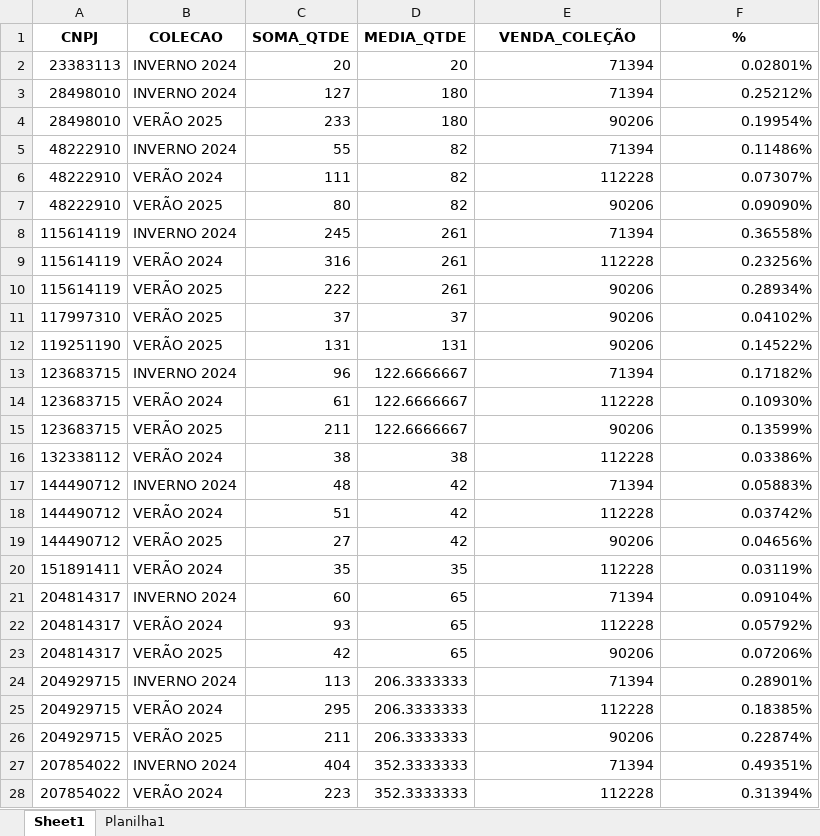
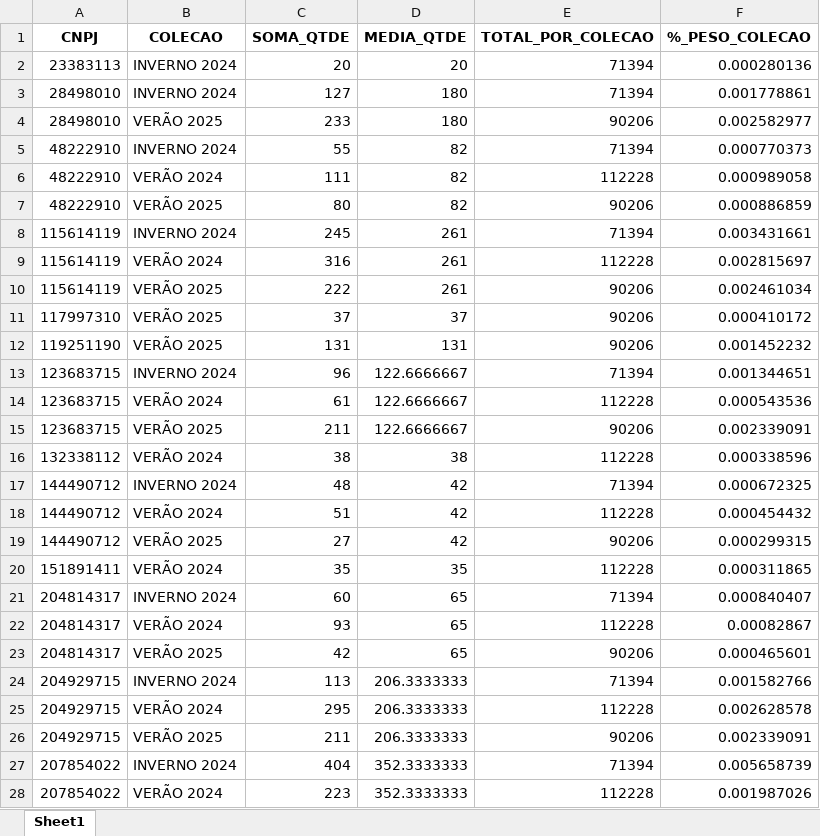
Before and after one commit to GabrielMolinari16/Nodes, an Excel workbook: resultado_final.xlsx, sheet Sheet1, drawn as a sheet; only a part is shown; values as stored, in another font and other column widths than the file's, no borders; the diff covers the shown part only; the diff names each change by its address in the sheet, - before the commit and + after, or states it on an @@ line.

```diff
--- a/resultado_final.xlsx (sheet Sheet1)
+++ b/resultado_final.xlsx (sheet Sheet1)
-sheet tab: Planilha1
-E1: VENDA_COLEÇÃO
+E1: TOTAL_POR_COLECAO
-F1: %
+F1: %_PESO_COLECAO
-F2 (%_PESO_COLECAO): 0.02801%
+F2 (%_PESO_COLECAO): 0.000280136
-F3 (%_PESO_COLECAO): 0.25212%
+F3 (%_PESO_COLECAO): 0.001778861
-F4 (%_PESO_COLECAO): 0.19954%
+F4 (%_PESO_COLECAO): 0.002582977
-F5 (%_PESO_COLECAO): 0.11486%
+F5 (%_PESO_COLECAO): 0.000770373
-F6 (%_PESO_COLECAO): 0.07307%
+F6 (%_PESO_COLECAO): 0.000989058
-F7 (%_PESO_COLECAO): 0.09090%
+F7 (%_PESO_COLECAO): 0.000886859
-F8 (%_PESO_COLECAO): 0.36558%
+F8 (%_PESO_COLECAO): 0.003431661
-F9 (%_PESO_COLECAO): 0.23256%
+F9 (%_PESO_COLECAO): 0.002815697
-F10 (%_PESO_COLECAO): 0.28934%
+F10 (%_PESO_COLECAO): 0.002461034
-F11 (%_PESO_COLECAO): 0.04102%
+F11 (%_PESO_COLECAO): 0.000410172
-F12 (%_PESO_COLECAO): 0.14522%
+F12 (%_PESO_COLECAO): 0.001452232
-F13 (%_PESO_COLECAO): 0.17182%
+F13 (%_PESO_COLECAO): 0.001344651
-F14 (%_PESO_COLECAO): 0.10930%
+F14 (%_PESO_COLECAO): 0.000543536
-F15 (%_PESO_COLECAO): 0.13599%
+F15 (%_PESO_COLECAO): 0.002339091
-F16 (%_PESO_COLECAO): 0.03386%
+F16 (%_PESO_COLECAO): 0.000338596
-F17 (%_PESO_COLECAO): 0.05883%
+F17 (%_PESO_COLECAO): 0.000672325
-F18 (%_PESO_COLECAO): 0.03742%
+F18 (%_PESO_COLECAO): 0.000454432
-F19 (%_PESO_COLECAO): 0.04656%
+F19 (%_PESO_COLECAO): 0.000299315
-F20 (%_PESO_COLECAO): 0.03119%
+F20 (%_PESO_COLECAO): 0.000311865
-F21 (%_PESO_COLECAO): 0.09104%
+F21 (%_PESO_COLECAO): 0.000840407
-F22 (%_PESO_COLECAO): 0.05792%
+F22 (%_PESO_COLECAO): 0.00082867
-F23 (%_PESO_COLECAO): 0.07206%
+F23 (%_PESO_COLECAO): 0.000465601
-F24 (%_PESO_COLECAO): 0.28901%
+F24 (%_PESO_COLECAO): 0.001582766
-F25 (%_PESO_COLECAO): 0.18385%
+F25 (%_PESO_COLECAO): 0.002628578
-F26 (%_PESO_COLECAO): 0.22874%
+F26 (%_PESO_COLECAO): 0.002339091
-F27 (%_PESO_COLECAO): 0.49351%
+F27 (%_PESO_COLECAO): 0.005658739
-F28 (%_PESO_COLECAO): 0.31394%
+F28 (%_PESO_COLECAO): 0.001987026
```
Also changed, not shown: 1916 edited cells elsewhere in this sheet, 2 other files.
